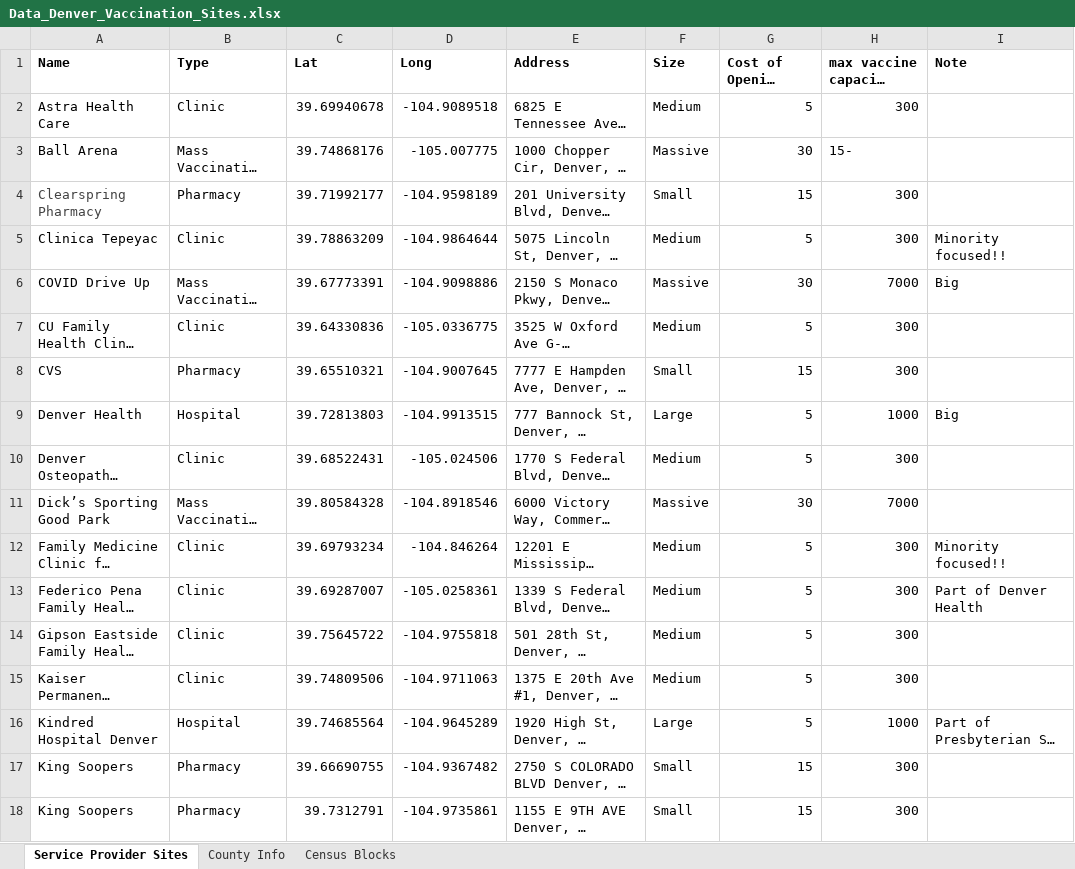
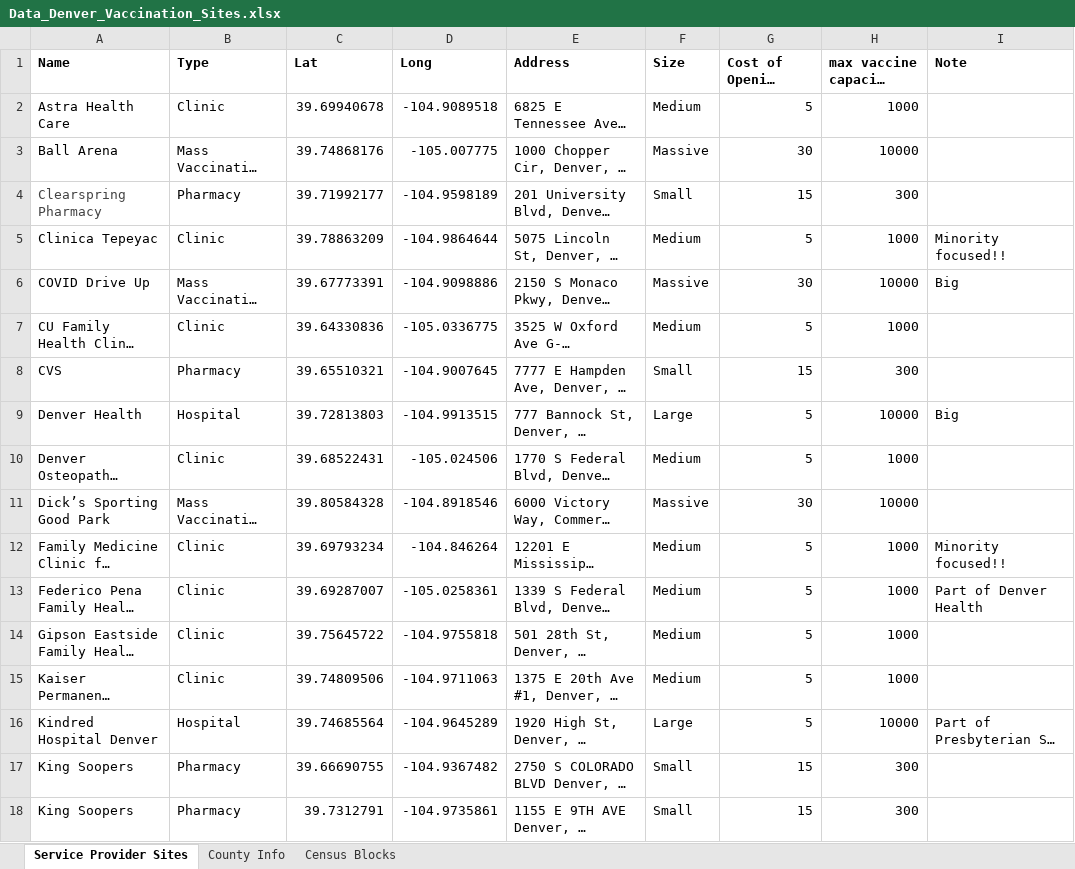
Before and after one commit to srobles09/COVIDvaccineAllocationIP2021, an Excel workbook: Data_Denver_Vaccination_Sites.xlsx, sheet Service Provider Sites, drawn as a sheet; only a part is shown; long unchanged cells end in …; values as stored, in another font and other column widths than the file's, no borders; the diff covers the shown part only; the diff names each change by its address in the sheet, - before the commit and + after, or states it on an @@ line.

```diff
--- a/Data_Denver_Vaccination_Sites.xlsx (sheet Service Provider Sites)
+++ b/Data_Denver_Vaccination_Sites.xlsx (sheet Service Provider Sites)
-H2: 300
+H2: 1000
-H3: 15-
+H3: 10000
-H5: 300
+H5: 1000
-H6: 7000
+H6: 10000
-H7: 300
+H7: 1000
-H9: 1000
+H9: 10000
-H10: 300
+H10: 1000
-H11: 7000
+H11: 10000
-H12:H15: 300
+H12:H15: 1000
-H16: 1000
+H16: 10000
```
Also changed, not shown: 8 edited cells elsewhere in this sheet, 1 other file.
